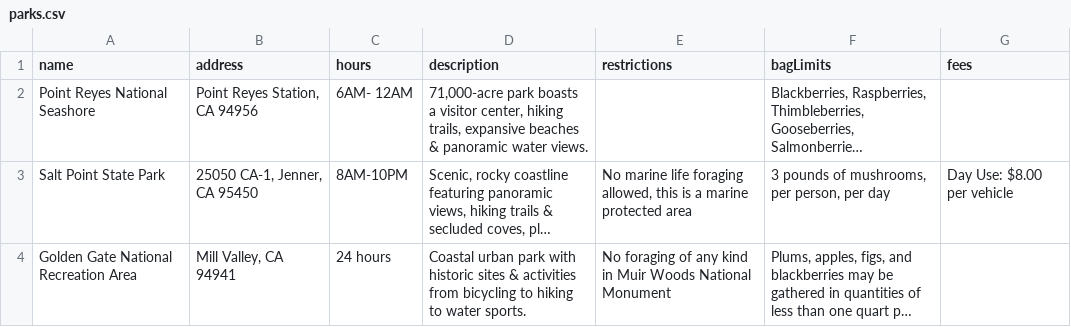
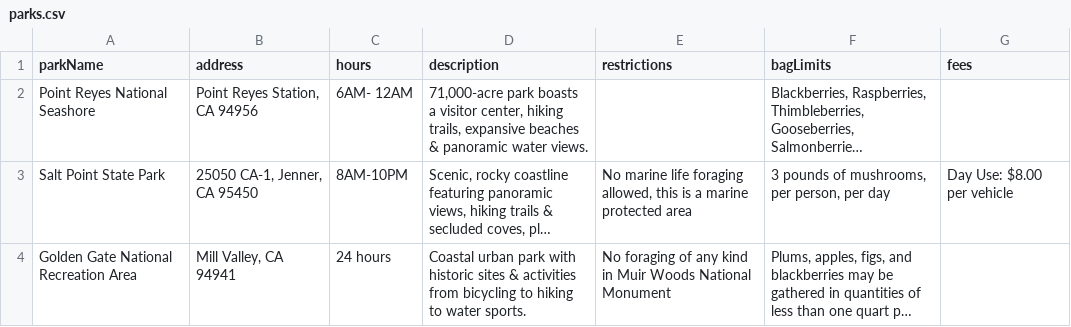
Before and after one commit to maisiejillbt/ForageTheBay, a CSV file: src/data/parks.csv, drawn as a sheet; long unchanged cells end in …; the diff names each change by its address in the sheet, - before the commit and + after, or states it on an @@ line.

```diff
--- a/src/data/parks.csv
+++ b/src/data/parks.csv
-A1: name
+A1: parkName
```
Also changed, not shown: src/data/foods.csv, 24 other files.
